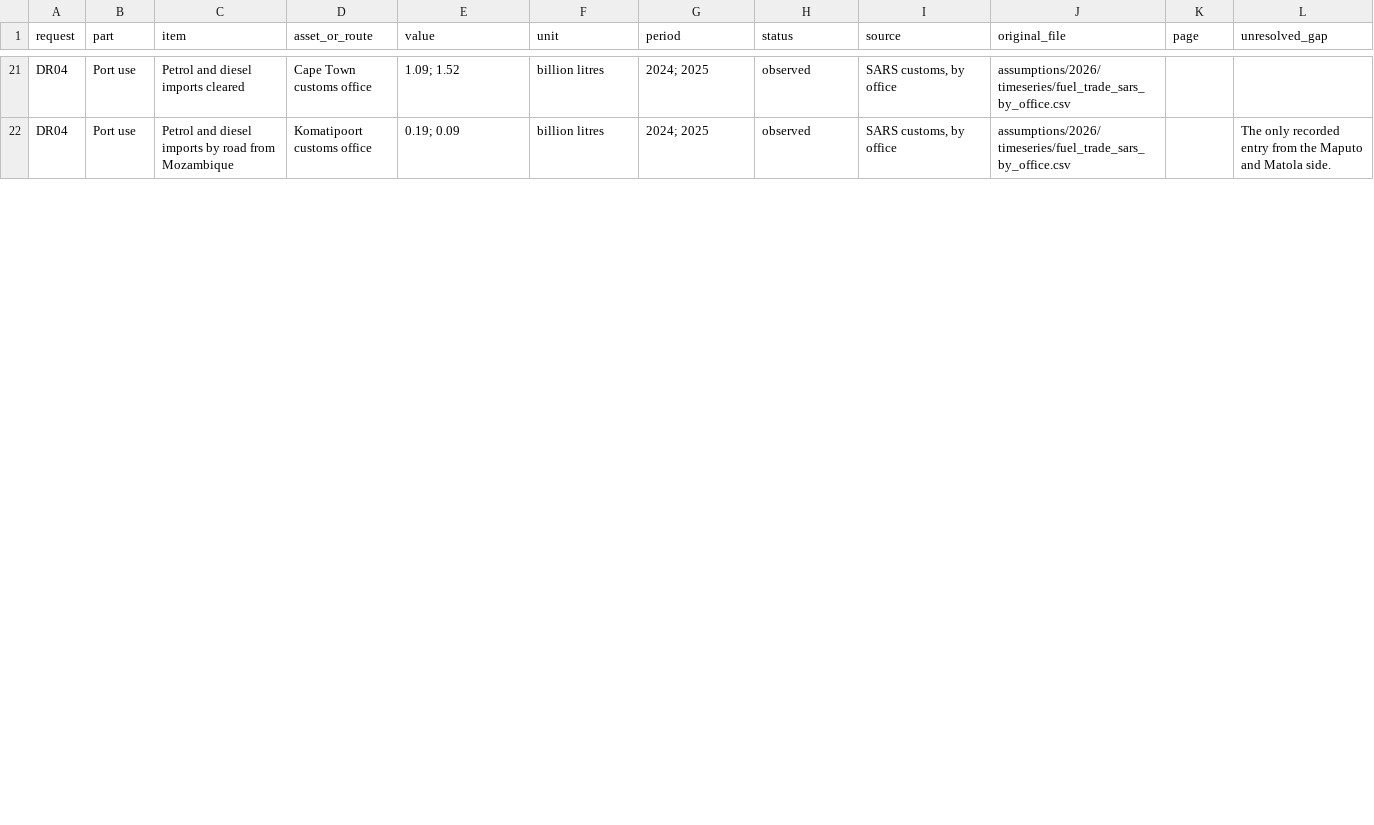
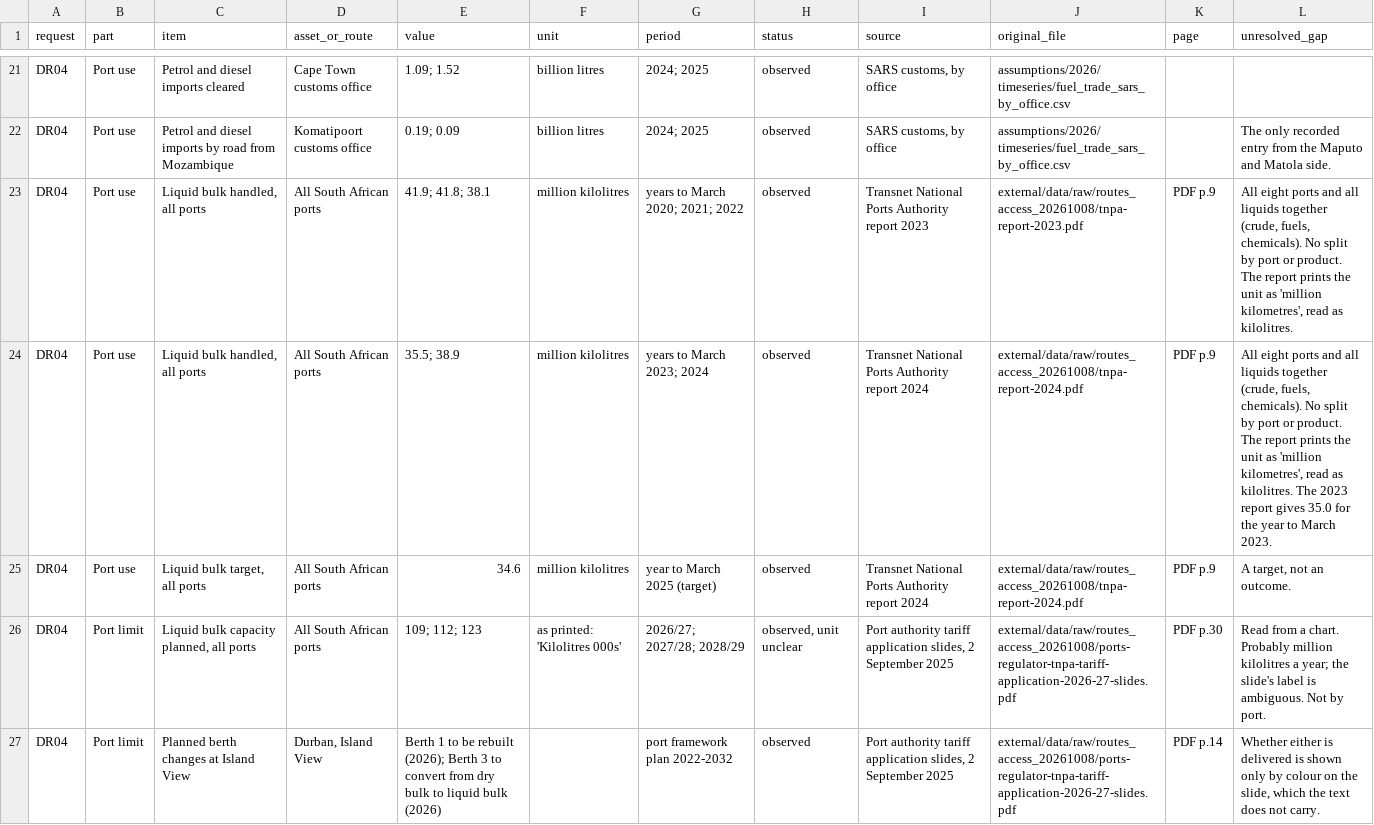
Before and after one commit to Africa-International-Advisors/liquid_fuels_model, a CSV file: workstreams/WS1_data_validation/dr04_routes_access_evidence_2026-10-08.csv, drawn as a sheet; only a part is shown, gaps mark what is left out; the diff covers the shown part only; the diff names each change by its address in the sheet, - before the commit and + after, or states it on an @@ line.

```diff
--- a/workstreams/WS1_data_validation/dr04_routes_access_evidence_2026-10-08.csv
+++ b/workstreams/WS1_data_validation/dr04_routes_access_evidence_2026-10-08.csv
+row 23: DR04 | Port use | Liquid bulk handled, all ports | All South African ports | 41.9; 41.8; 38.1 | million kilolitres | years to March 2020; 2021; 2022 | observed | Transnet National Ports Authority report 2023 | external/data/raw/routes_access_20261008/tnpa-report-2023.pdf | PDF p.9 | All eight ports and all liquids together (crude, fuels, chemicals). No split by port or product. The report prints the unit as 'million kilometres', read as kilolitres.
+row 24: DR04 | Port use | Liquid bulk handled, all ports | All South African ports | 35.5; 38.9 | million kilolitres | years to March 2023; 2024 | observed | Transnet National Ports Authority report 2024 | external/data/raw/routes_access_20261008/tnpa-report-2024.pdf | PDF p.9 | All eight ports and all liquids together (crude, fuels, chemicals). No split by port or product. The report prints the unit as 'million kilometres', read as kilolitres. The 2023 report gives 35.0 for the year to March 2023.
+row 25: DR04 | Port use | Liquid bulk target, all ports | All South African ports | 34.6 | million kilolitres | year to March 2025 (target) | observed | Transnet National Ports Authority report 2024 | external/data/raw/routes_access_20261008/tnpa-report-2024.pdf | PDF p.9 | A target, not an outcome.
+row 26: DR04 | Port limit | Liquid bulk capacity planned, all ports | All South African ports | 109; 112; 123 | as printed: 'Kilolitres 000s' | 2026/27; 2027/28; 2028/29 | observed, unit unclear | Port authority tariff application slides, 2 September 2025 | external/data/raw/routes_access_20261008/ports-regulator-tnpa-tariff-application-2026-27-slides.pdf | PDF p.30 | Read from a chart. Probably million kilolitres a year; the slide's label is ambiguous. Not by port.
+row 27: DR04 | Port limit | Planned berth changes at Island View | Durban, Island View | Berth 1 to be rebuilt (2026); Berth 3 to convert from dry bulk to liquid bulk (2026) |  | port framework plan 2022-2032 | observed | Port authority tariff application slides, 2 September 2025 | external/data/raw/routes_access_20261008/ports-regulator-tnpa-tariff-application-2026-27-slides.pdf | PDF p.14 | Whether either is delivered is shown only by colour on the slide, which the text does not carry.
```
Also changed, not shown: 2 added rows and 2 edited cells elsewhere in this file, 6 other files.
